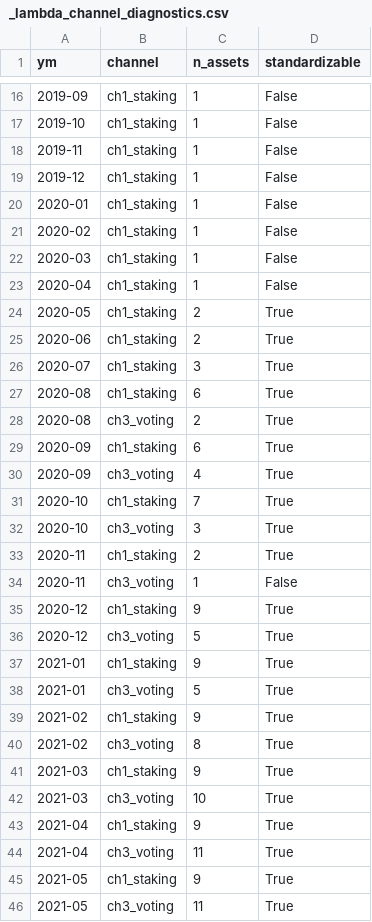
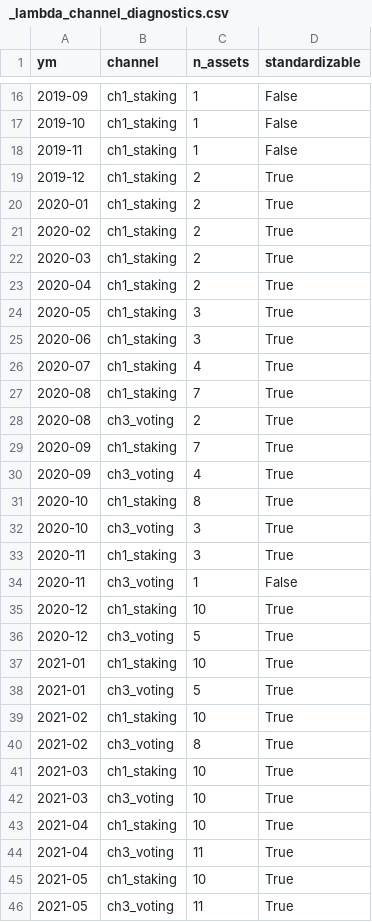
Before and after one commit to moazzamkhoja/AFA_2027_QTM_Crypto, a CSV file: 03_data/phase1/_lambda_channel_diagnostics.csv, drawn as a sheet; only a part is shown, gaps mark what is left out; the diff covers the shown part only.

```diff
--- a/03_data/phase1/_lambda_channel_diagnostics.csv
+++ b/03_data/phase1/_lambda_channel_diagnostics.csv
@@ -18,29 +18,29 @@ ym,channel,n_assets,standardizable
 2019-11,ch1_staking,1,False
-2019-12,ch1_staking,1,False
-2020-01,ch1_staking,1,False
-2020-02,ch1_staking,1,False
-2020-03,ch1_staking,1,False
-2020-04,ch1_staking,1,False
-2020-05,ch1_staking,2,True
-2020-06,ch1_staking,2,True
-2020-07,ch1_staking,3,True
-2020-08,ch1_staking,6,True
+2019-12,ch1_staking,2,True
+2020-01,ch1_staking,2,True
+2020-02,ch1_staking,2,True
+2020-03,ch1_staking,2,True
+2020-04,ch1_staking,2,True
+2020-05,ch1_staking,3,True
+2020-06,ch1_staking,3,True
+2020-07,ch1_staking,4,True
+2020-08,ch1_staking,7,True
 2020-08,ch3_voting,2,True
-2020-09,ch1_staking,6,True
+2020-09,ch1_staking,7,True
 2020-09,ch3_voting,4,True
-2020-10,ch1_staking,7,True
+2020-10,ch1_staking,8,True
 2020-10,ch3_voting,3,True
-2020-11,ch1_staking,2,True
+2020-11,ch1_staking,3,True
 2020-11,ch3_voting,1,False
-2020-12,ch1_staking,9,True
+2020-12,ch1_staking,10,True
 2020-12,ch3_voting,5,True
-2021-01,ch1_staking,9,True
+2021-01,ch1_staking,10,True
 2021-01,ch3_voting,5,True
-2021-02,ch1_staking,9,True
+2021-02,ch1_staking,10,True
 2021-02,ch3_voting,8,True
-2021-03,ch1_staking,9,True
+2021-03,ch1_staking,10,True
 2021-03,ch3_voting,10,True
-2021-04,ch1_staking,9,True
+2021-04,ch1_staking,10,True
 2021-04,ch3_voting,11,True
-2021-05,ch1_staking,9,True
+2021-05,ch1_staking,10,True
 2021-05,ch3_voting,11,True
```
Also changed, not shown: 60 edited cells elsewhere in this file, 13 other files.
